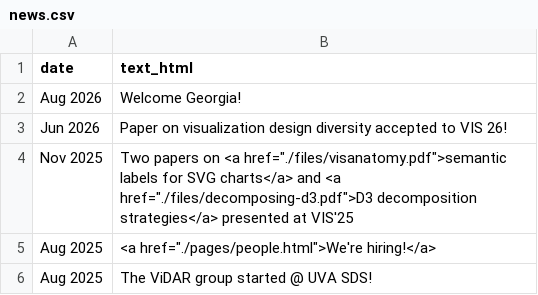
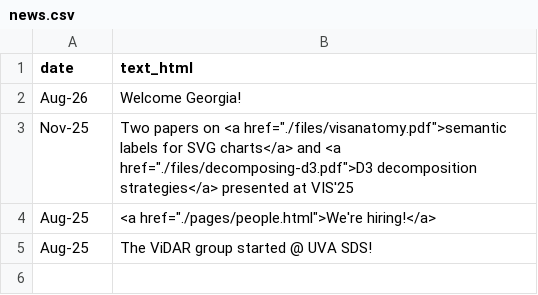
Before and after one commit to UVA-VIDAR-Lab/uva-vidar-lab.github.io, a CSV file: data/news.csv, drawn as a sheet.

```diff
--- a/data/news.csv
+++ b/data/news.csv
@@ -1,6 +1,5 @@
 date,text_html
-Aug 2026,Welcome Georgia!
-Jun 2026,Paper on visualization design diversity accepted to VIS 26!
-Nov 2025,Two papers on <a href="./files/visanatomy.pdf">semantic labels for SVG charts</a> and <a href="./files/decomposing-d3.pdf">D3 decomposition strategies</a> presented at VIS'25
-Aug 2025,<a href="./pages/people.html">We're hiring!</a>
-Aug 2025,The ViDAR group started @ UVA SDS!
+Aug-26,Welcome Georgia!
+Nov-25,"Two papers on <a href=""./files/visanatomy.pdf"">semantic labels for SVG charts</a> and <a href=""./files/decomposing-d3.pdf"">D3 decomposition strategies</a> presented at VIS'25"
+Aug-25,"<a href=""./pages/people.html"">We're hiring!</a>"
+Aug-25,The ViDAR group started @ UVA SDS!
```
Also changed, not shown: 4 other files.
